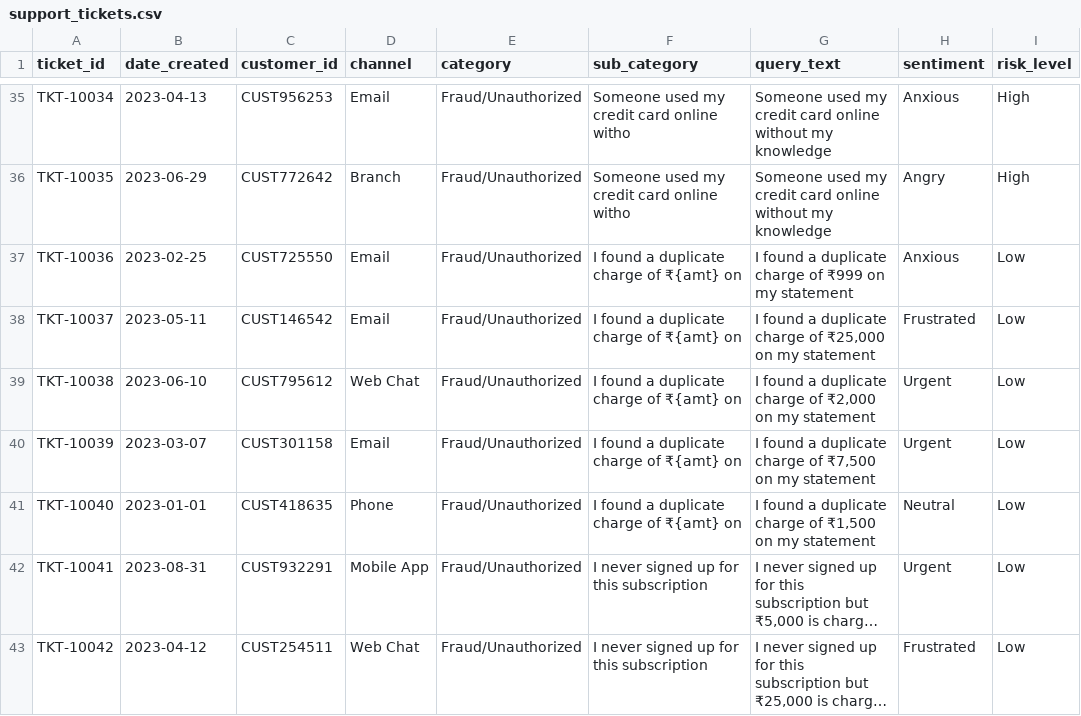
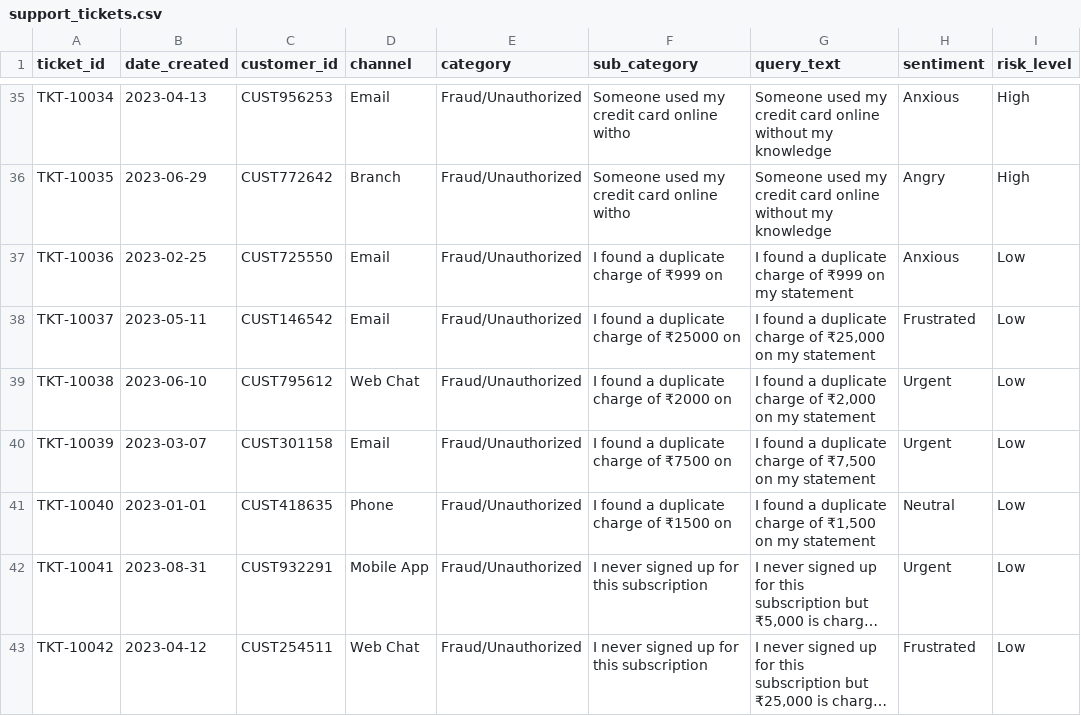
Before and after one commit to omkar-mandhare26/ai-powered-banking-support-and-fraud-intelligence-system, a CSV file: dataset/support_tickets.csv, drawn as a sheet; only a part is shown, gaps mark what is left out; long unchanged cells end in …; the diff covers the shown part only; the diff names each change by its address in the sheet, - before the commit and + after, or states it on an @@ line.

```diff
--- a/dataset/support_tickets.csv
+++ b/dataset/support_tickets.csv
-F37 (sub_category): I found a duplicate charge of ₹{amt} on
+F37 (sub_category): I found a duplicate charge of ₹999 on
-F38 (sub_category): I found a duplicate charge of ₹{amt} on
+F38 (sub_category): I found a duplicate charge of ₹25000 on
-F39 (sub_category): I found a duplicate charge of ₹{amt} on
+F39 (sub_category): I found a duplicate charge of ₹2000 on
-F40 (sub_category): I found a duplicate charge of ₹{amt} on
+F40 (sub_category): I found a duplicate charge of ₹7500 on
-F41 (sub_category): I found a duplicate charge of ₹{amt} on
+F41 (sub_category): I found a duplicate charge of ₹1500 on
```
Also changed, not shown: 20 edited cells elsewhere in this file, 17 other files.
